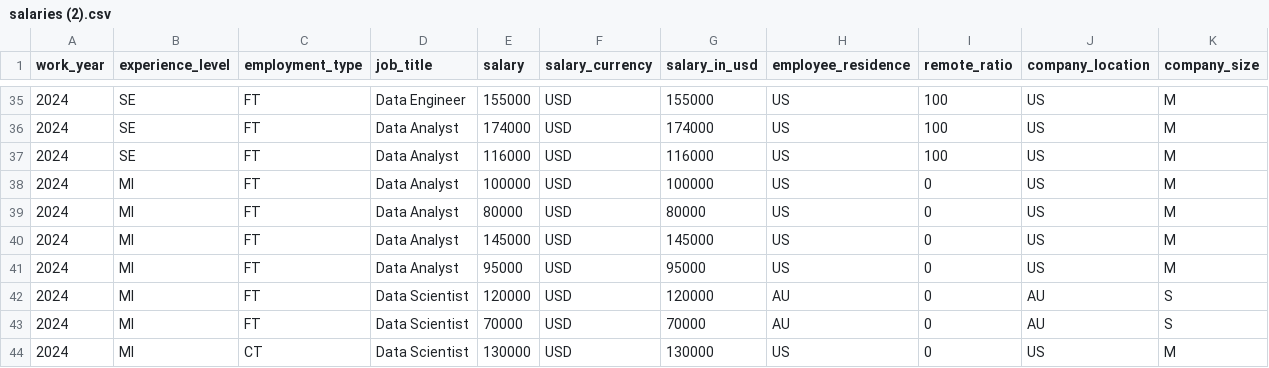
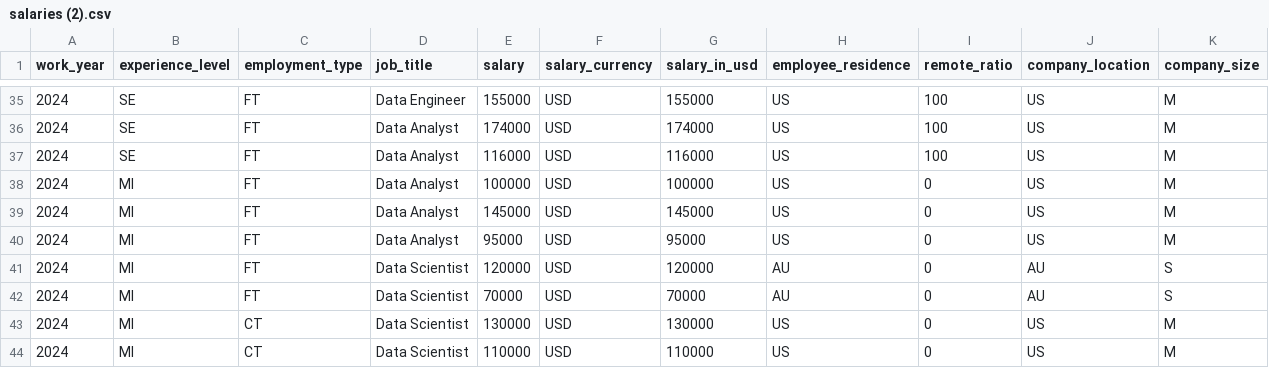
Before and after one commit to dpetrozzi/ProyectoCoderHouse, a CSV file: salaries (2).csv, drawn as a sheet; only a part is shown, gaps mark what is left out; the shorter side is filled out with more unchanged rows.

Commit message:
Update salaries (2).csv

```diff
--- a/salaries (2).csv
+++ b/salaries (2).csv
@@ -38,3 +38,2 @@ work_year,experience_level,employment_type,job_title,salary,salary_currency,sala
 2024,MI,FT,Data Analyst,100000,USD,100000,US,0,US,M
-2024,MI,FT,Data Analyst,80000,USD,80000,US,0,US,M
 2024,MI,FT,Data Analyst,145000,USD,145000,US,0,US,M
```
